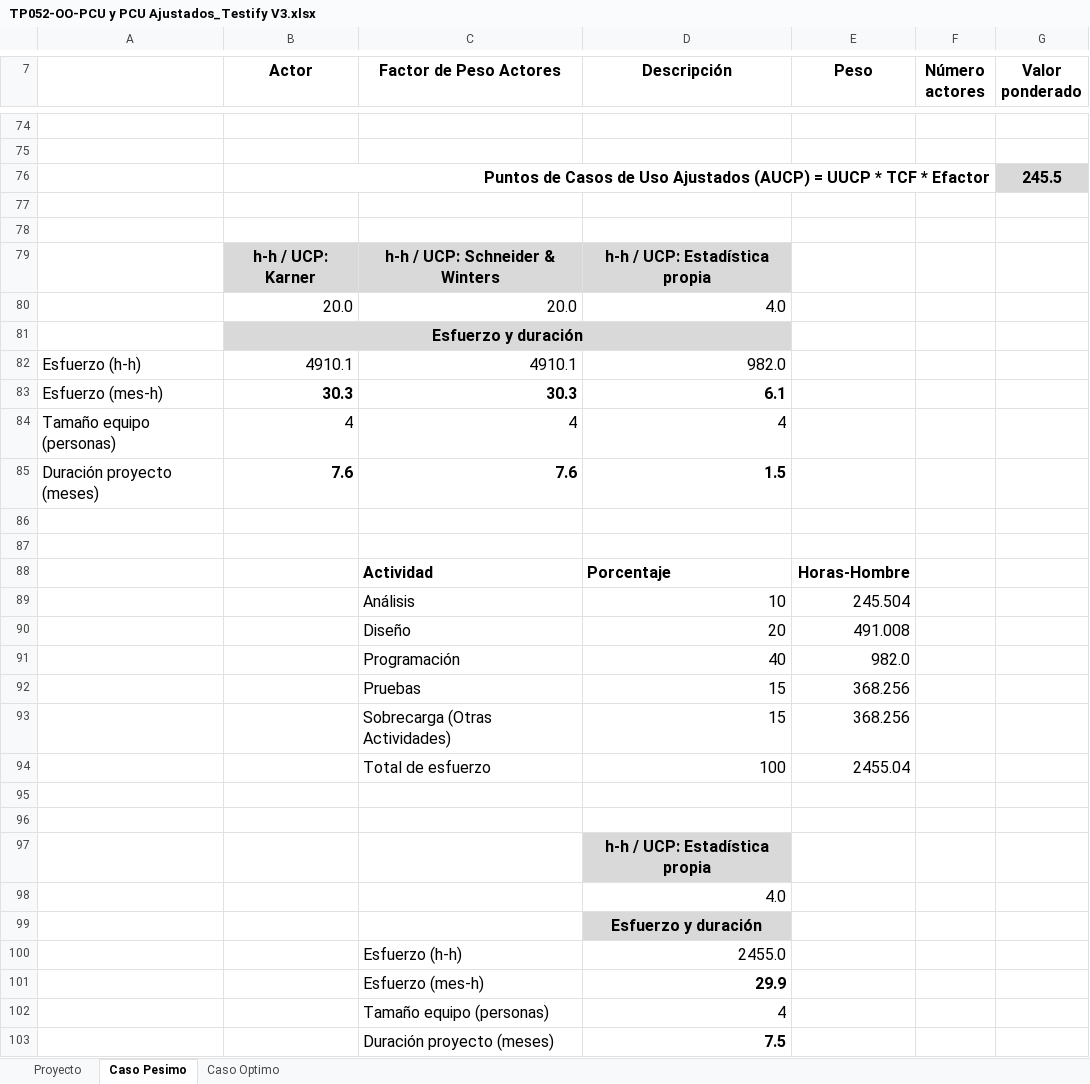
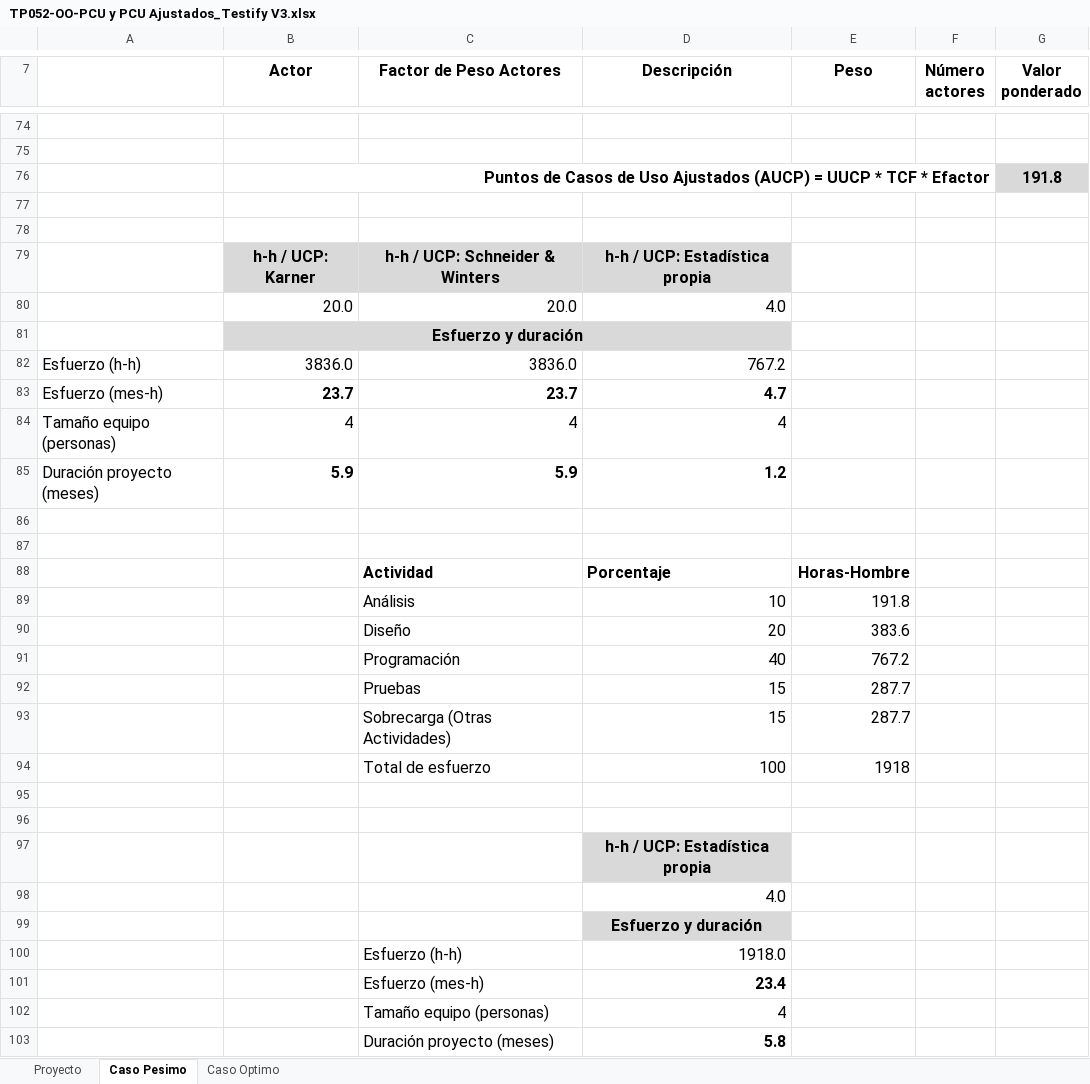
Before and after one commit to OSLOUARG24/Testify, an Excel workbook: Fases_de_desarrollo/01-Inicio/05- Gestion de Proyecto/TP052-OO-PCU y PCU Ajustados_Testify V3.xlsx, sheet Caso Pesimo, drawn as a sheet; only a part is shown, gaps mark what is left out; values as stored, in another font and other column widths than the file's, no borders; removed rows and columns are numbered as before the commit, all else as after; the diff covers the shown part only; the diff names each change by its address in the sheet, - before the commit and + after, or states it on an @@ line.

```diff
--- a/Fases_de_desarrollo/01-Inicio/05- Gestion de Proyecto/TP052-OO-PCU y PCU Ajustados_Testify V3.xlsx (sheet Caso Pesimo)
+++ b/Fases_de_desarrollo/01-Inicio/05- Gestion de Proyecto/TP052-OO-PCU y PCU Ajustados_Testify V3.xlsx (sheet Caso Pesimo)
-G76 (Valor ponderado): 245.5
+G76 (Valor ponderado): 191.8
-row 82: Esfuerzo (h-h) | 4910.1 | 4910.1 | 982.0
-row 83: Esfuerzo (mes-h) | 30.3 | 30.3 | 6.1
+row 82: Esfuerzo (h-h) | 3836.0 | 3836.0 | 767.2
+row 83: Esfuerzo (mes-h) | 23.7 | 23.7 | 4.7
-row 85: Duración proyecto (meses) | 7.6 | 7.6 | 1.5
+row 85: Duración proyecto (meses) | 5.9 | 5.9 | 1.2
-E89 (Peso): 245.504
+E89 (Peso): 191.8
-E90 (Peso): 491.008
+E90 (Peso): 383.6
-E91 (Peso): 982.0
+E91 (Peso): 767.2
-E92:E93 (Peso): 368.256
+E92:E93 (Peso): 287.7
-E94 (Peso): 2455.04
+E94 (Peso): 1918
-D100 (Descripción): 2455.0
+D100 (Descripción): 1918.0
-D101 (Descripción): 29.9
+D101 (Descripción): 23.4
-D103 (Descripción): 7.5
+D103 (Descripción): 5.8
```
Also changed, not shown: 8 added rows, 8 removed rows and 15 edited cells elsewhere in this sheet, sheet Proyecto, sheet Caso Optimo, formulas that keep their value.
